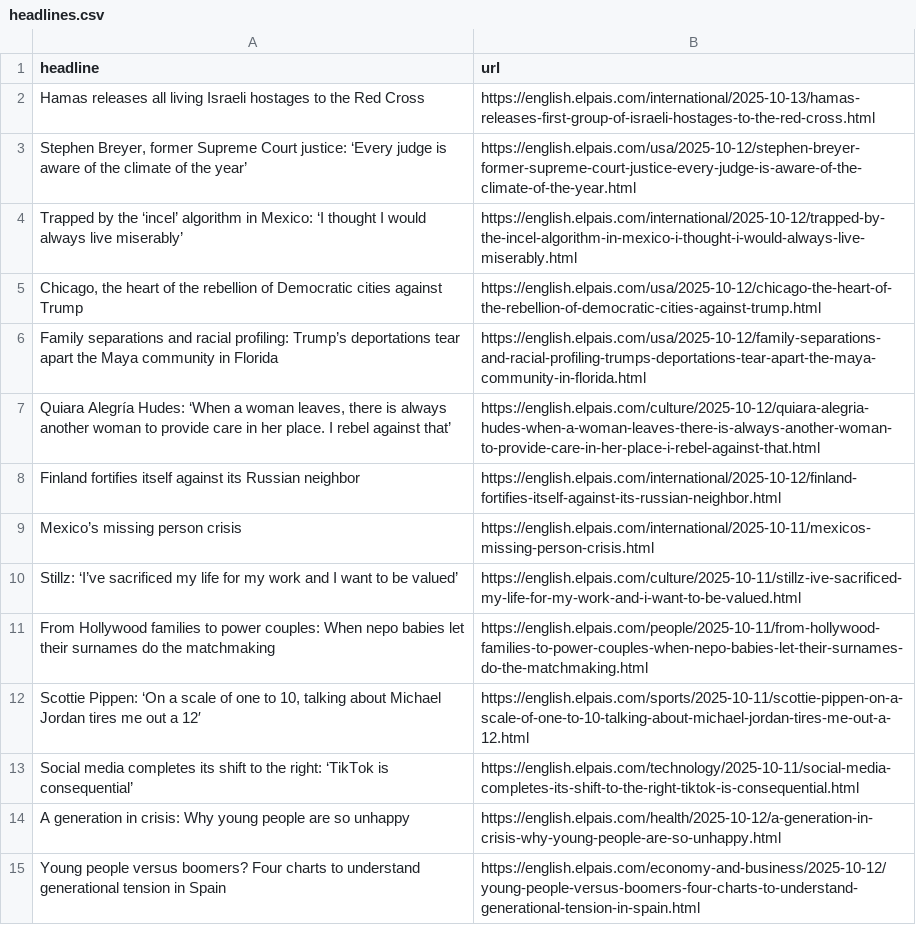
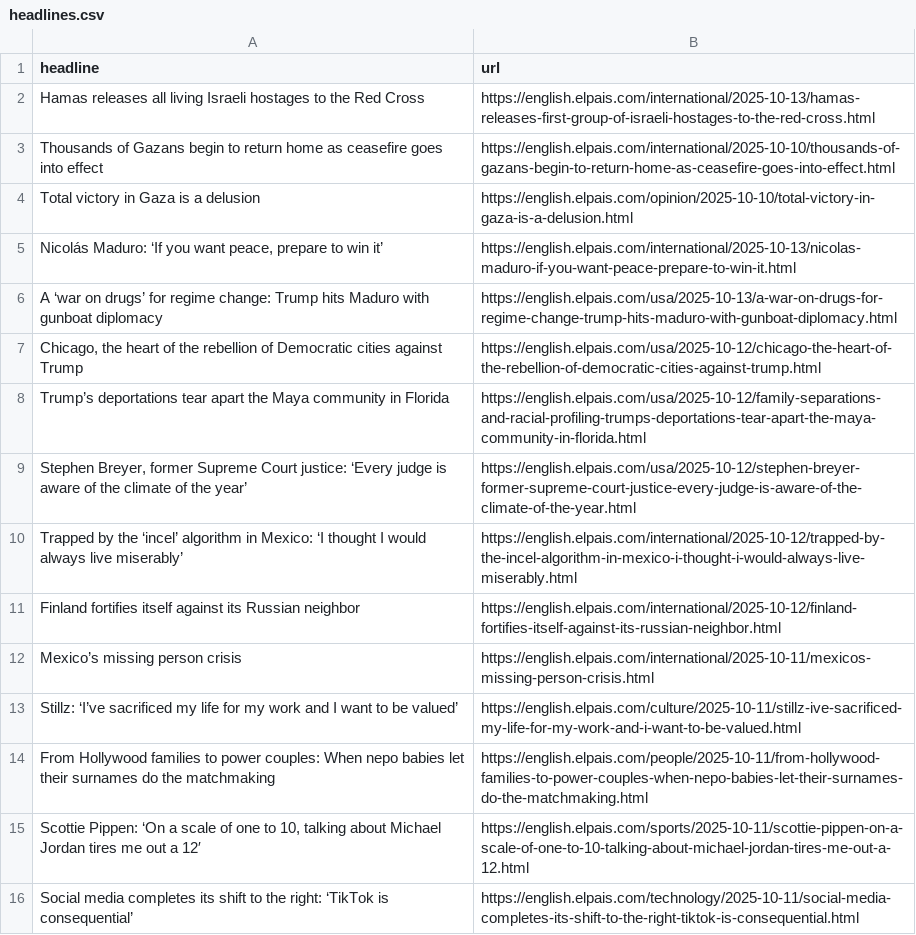
Before and after one commit to Filipe-Teles/el-pais-autoscraper, a CSV file: headlines.csv, drawn as a sheet; only a part is shown; the shorter side is filled out with more unchanged rows.

```diff
--- a/headlines.csv
+++ b/headlines.csv
@@ -2,7 +2,10 @@ headline,url
 Hamas releases all living Israeli hostages to the Red Cross ,https://english.elpais.com/international/2025-10-13/hamas-releases-first-group-of-israeli-hostages-to-the-red-cross.html
+Thousands of Gazans begin to return home as ceasefire goes into effect,https://english.elpais.com/international/2025-10-10/thousands-of-gazans-begin-to-return-home-as-ceasefire-goes-into-effect.html
+Total victory in Gaza is a delusion,https://english.elpais.com/opinion/2025-10-10/total-victory-in-gaza-is-a-delusion.html
+"Nicolás Maduro: ‘If you want peace, prepare to win it’",https://english.elpais.com/international/2025-10-13/nicolas-maduro-if-you-want-peace-prepare-to-win-it.html
+A ‘war on drugs’ for regime change: Trump hits Maduro with gunboat diplomacy,https://english.elpais.com/usa/2025-10-13/a-war-on-drugs-for-regime-change-trump-hits-maduro-with-gunboat-diplomacy.html
+"Chicago, the heart of the rebellion of Democratic cities against Trump",https://english.elpais.com/usa/2025-10-12/chicago-the-heart-of-the-rebellion-of-democratic-cities-against-trump.html
+Trump’s deportations tear apart the Maya community in Florida,https://english.elpais.com/usa/2025-10-12/family-separations-and-racial-profiling-trumps-deportations-tear-apart-the-maya-community-in-florida.html
 "Stephen Breyer, former Supreme Court justice: ‘Every judge is aware of the climate of the year’ ",https://english.elpais.com/usa/2025-10-12/stephen-breyer-former-supreme-court-justice-every-judge-is-aware-of-the-climate-of-the-year.html
 Trapped by the ‘incel’ algorithm in Mexico: ‘I thought I would always live miserably’,https://english.elpais.com/international/2025-10-12/trapped-by-the-incel-algorithm-in-mexico-i-thought-i-would-always-live-miserably.html
-"Chicago, the heart of the rebellion of Democratic cities against Trump",https://english.elpais.com/usa/2025-10-12/chicago-the-heart-of-the-rebellion-of-democratic-cities-against-trump.html
-Family separations and racial profiling: Trump’s deportations tear apart the Maya community in Florida  ,https://english.elpais.com/usa/2025-10-12/family-separations-and-racial-profiling-trumps-deportations-tear-apart-the-maya-community-in-florida.html
-"Quiara Alegría Hudes: ‘When a woman leaves, there is always another woman to provide care in her place. I rebel against that’ ",https://english.elpais.com/culture/2025-10-12/quiara-alegria-hudes-when-a-woman-leaves-there-is-always-another-woman-to-provide-care-in-her-place-i-rebel-against-that.html
 Finland fortifies itself against its Russian neighbor ,https://english.elpais.com/international/2025-10-12/finland-fortifies-itself-against-its-russian-neighbor.html
```
